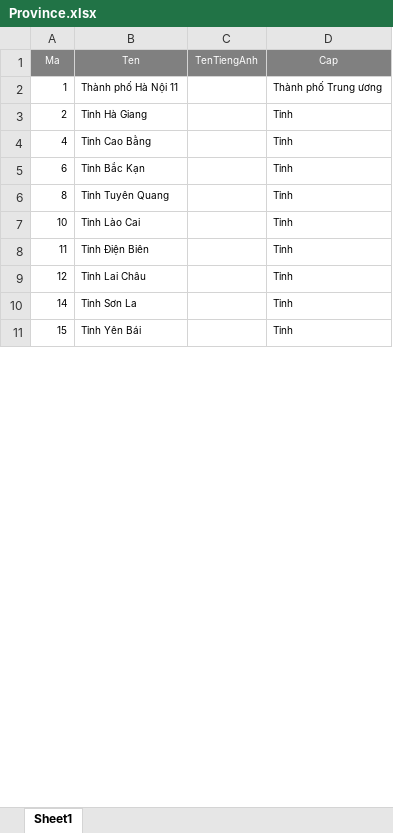
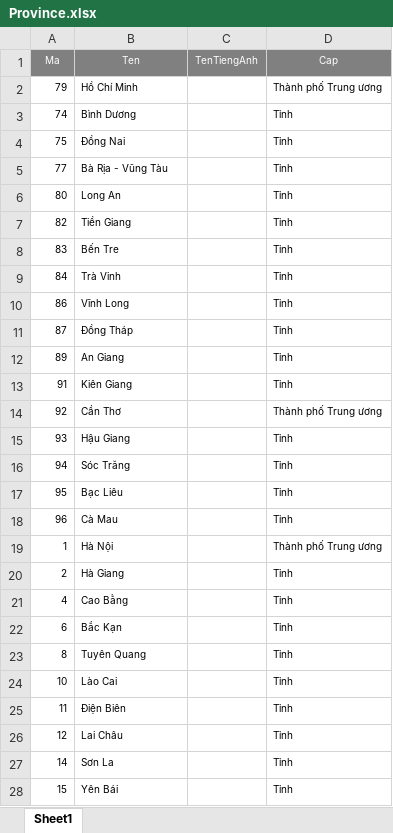
Before and after one commit to university-of-science-vnuhcmc/xncovid, an Excel workbook: Web_API/CovidService/bin/Province.xlsx, sheet Sheet1, drawn as a sheet; only a part is shown; values as stored, in another font and other column widths than the file's, no borders; addresses are those after the commit; the diff covers the shown part only; the diff names each change by its address in the sheet, - before the commit and + after, or states it on an @@ line.

```diff
--- a/Web_API/CovidService/bin/Province.xlsx (sheet Sheet1)
+++ b/Web_API/CovidService/bin/Province.xlsx (sheet Sheet1)
+row 2: 79 | Hồ Chí Minh |  | Thành phố Trung ương
+row 3: 74 | Bình Dương |  | Tỉnh
+row 4: 75 | Đồng Nai |  | Tỉnh
+row 5: 77 | Bà Rịa - Vũng Tàu |  | Tỉnh
+row 6: 80 | Long An |  | Tỉnh
+row 7: 82 | Tiền Giang |  | Tỉnh
+row 8: 83 | Bến Tre |  | Tỉnh
+row 9: 84 | Trà Vinh |  | Tỉnh
+row 10: 86 | Vĩnh Long |  | Tỉnh
+row 11: 87 | Đồng Tháp |  | Tỉnh
+row 12: 89 | An Giang |  | Tỉnh
+row 13: 91 | Kiên Giang |  | Tỉnh
+row 14: 92 | Cần Thơ |  | Thành phố Trung ương
+row 15: 93 | Hậu Giang |  | Tỉnh
+row 16: 94 | Sóc Trăng |  | Tỉnh
+row 17: 95 | Bạc Liêu |  | Tỉnh
+row 18: 96 | Cà Mau |  | Tỉnh
-B19 (Ten): Thành phố Hà Nội 11
+B19 (Ten): Hà Nội
-B20 (Ten): Tỉnh Hà Giang
+B20 (Ten): Hà Giang
-B21 (Ten): Tỉnh Cao Bằng
+B21 (Ten): Cao Bằng
-B22 (Ten): Tỉnh Bắc Kạn
+B22 (Ten): Bắc Kạn
-B23 (Ten): Tỉnh Tuyên Quang
+B23 (Ten): Tuyên Quang
-B24 (Ten): Tỉnh Lào Cai
+B24 (Ten): Lào Cai
-B25 (Ten): Tỉnh Điện Biên
+B25 (Ten): Điện Biên
-B26 (Ten): Tỉnh Lai Châu
+B26 (Ten): Lai Châu
-B27 (Ten): Tỉnh Sơn La
+B27 (Ten): Sơn La
-B28 (Ten): Tỉnh Yên Bái
+B28 (Ten): Yên Bái
```
Also changed, not shown: 17 removed rows and 36 edited cells elsewhere in this sheet, Web_API/CovidService/bin/District.xlsx, Web_API/CovidService/bin/Ward.xlsx, 8 other files.
